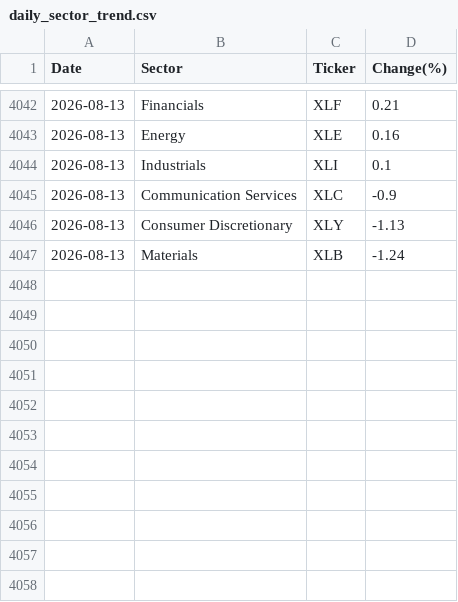
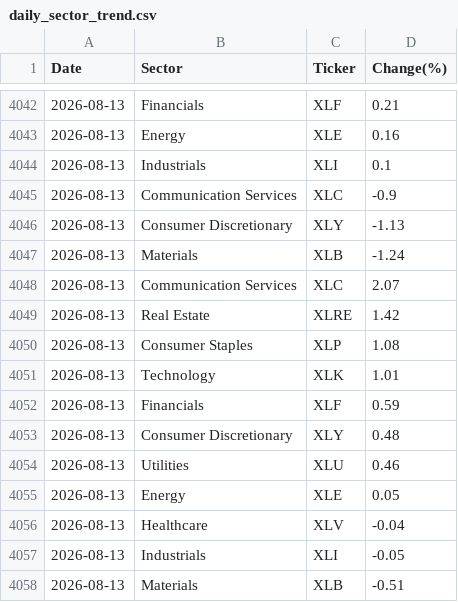
Before and after one commit to samsamhansamsam/Stock_Bot, a CSV file: daily_sector_trend.csv, drawn as a sheet; only a part is shown, gaps mark what is left out; the diff names each change by its address in the sheet, - before the commit and + after, or states it on an @@ line.

```diff
--- a/daily_sector_trend.csv
+++ b/daily_sector_trend.csv
+row 4048: 2026-08-13 | Communication Services | XLC | 2.07
+row 4049: 2026-08-13 | Real Estate | XLRE | 1.42
+row 4050: 2026-08-13 | Consumer Staples | XLP | 1.08
+row 4051: 2026-08-13 | Technology | XLK | 1.01
+row 4052: 2026-08-13 | Financials | XLF | 0.59
+row 4053: 2026-08-13 | Consumer Discretionary | XLY | 0.48
+row 4054: 2026-08-13 | Utilities | XLU | 0.46
+row 4055: 2026-08-13 | Energy | XLE | 0.05
+row 4056: 2026-08-13 | Healthcare | XLV | -0.04
+row 4057: 2026-08-13 | Industrials | XLI | -0.05
+row 4058: 2026-08-13 | Materials | XLB | -0.51
```
